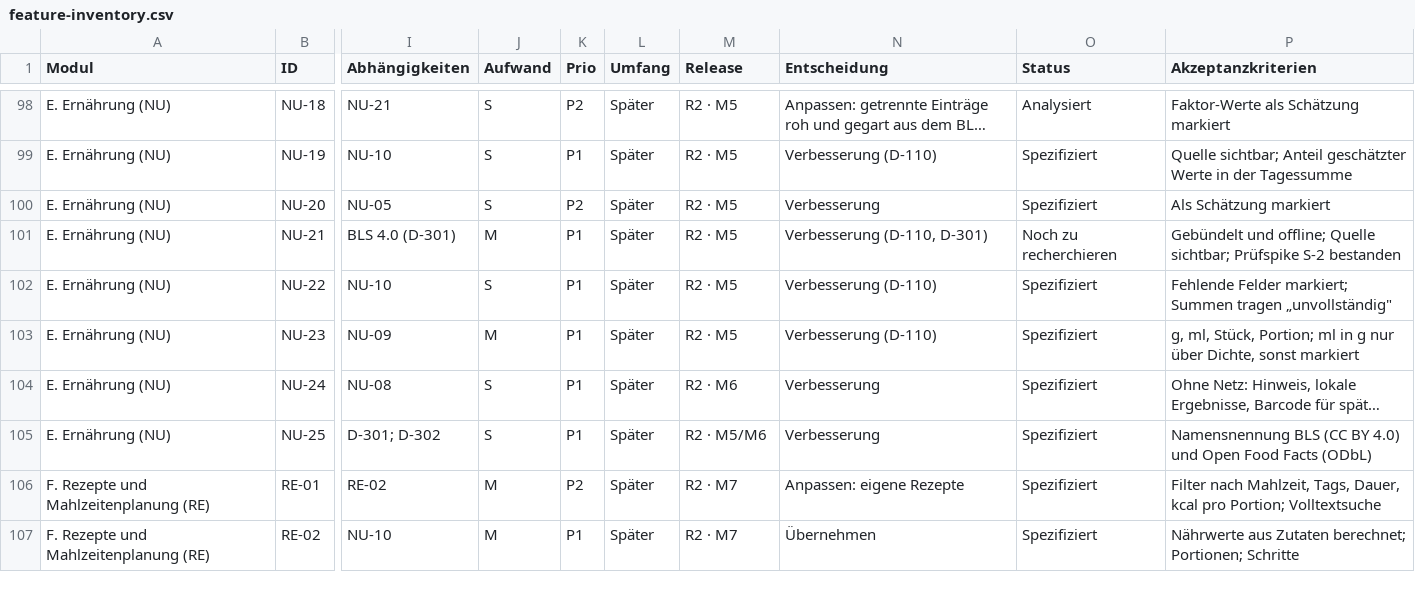
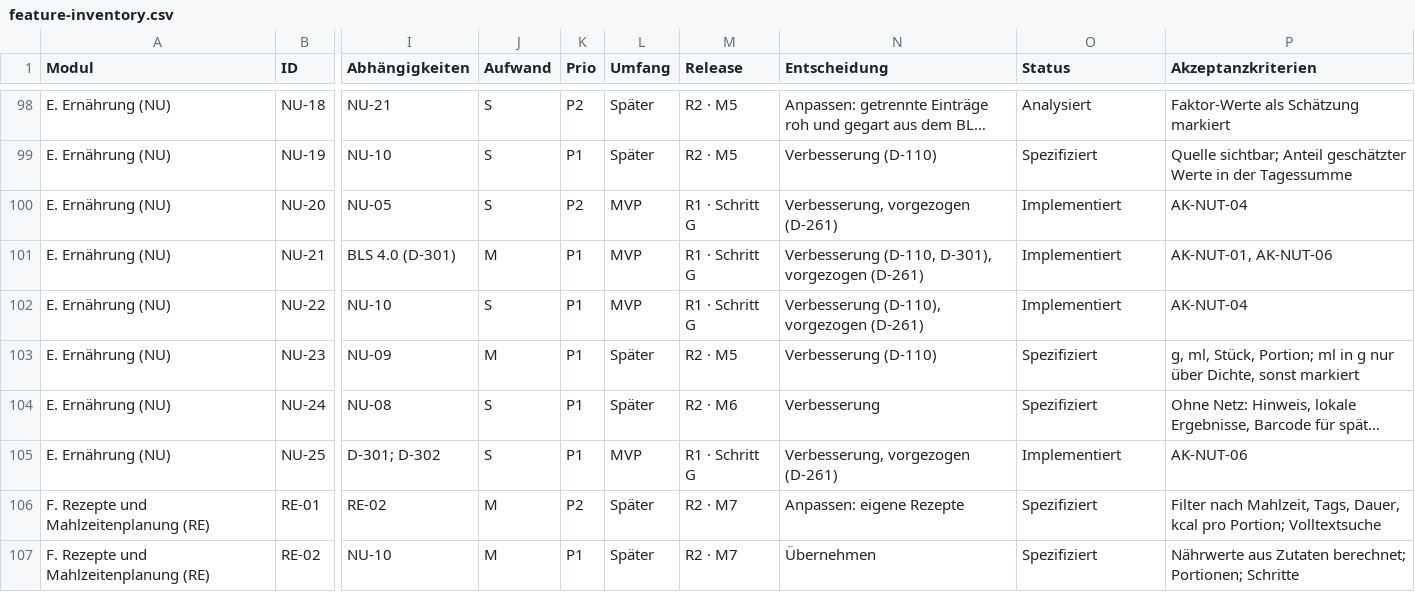
Before and after one commit to darad11/fitness-app, a CSV file: docs/feature-inventory.csv, drawn as a sheet; only a part is shown, gaps mark what is left out; long unchanged cells end in …; the diff covers the shown part only; the diff names each change by its address in the sheet, - before the commit and + after, or states it on an @@ line.

```diff
--- a/docs/feature-inventory.csv
+++ b/docs/feature-inventory.csv
-L100:L102 (Umfang): Später
+L100:L102 (Umfang): MVP
-M100:M102 (Release): R2 · M5
+M100:M102 (Release): R1 · Schritt G
-N100 (Entscheidung): Verbesserung
+N100 (Entscheidung): Verbesserung, vorgezogen (D-261)
-O100 (Status): Spezifiziert
+O100 (Status): Implementiert
-P100 (Akzeptanzkriterien): Als Schätzung markiert
+P100 (Akzeptanzkriterien): AK-NUT-04
-N101 (Entscheidung): Verbesserung (D-110, D-301)
+N101 (Entscheidung): Verbesserung (D-110, D-301), vorgezogen (D-261)
-O101 (Status): Noch zu recherchieren
+O101 (Status): Implementiert
-P101 (Akzeptanzkriterien): Gebündelt und offline; Quelle sichtbar; Prüfspike S-2 bestanden
+P101 (Akzeptanzkriterien): AK-NUT-01, AK-NUT-06
-N102 (Entscheidung): Verbesserung (D-110)
+N102 (Entscheidung): Verbesserung (D-110), vorgezogen (D-261)
-O102 (Status): Spezifiziert
+O102 (Status): Implementiert
-P102 (Akzeptanzkriterien): Fehlende Felder markiert; Summen tragen „unvollständig"
+P102 (Akzeptanzkriterien): AK-NUT-04
-L105 (Umfang): Später
+L105 (Umfang): MVP
-M105 (Release): R2 · M5/M6
+M105 (Release): R1 · Schritt G
-N105 (Entscheidung): Verbesserung
+N105 (Entscheidung): Verbesserung, vorgezogen (D-261)
-O105 (Status): Spezifiziert
+O105 (Status): Implementiert
-P105 (Akzeptanzkriterien): Namensnennung BLS (CC BY 4.0) und Open Food Facts (ODbL)
+P105 (Akzeptanzkriterien): AK-NUT-06
```
Also changed, not shown: 40 edited cells elsewhere in this file, 47 other files.
